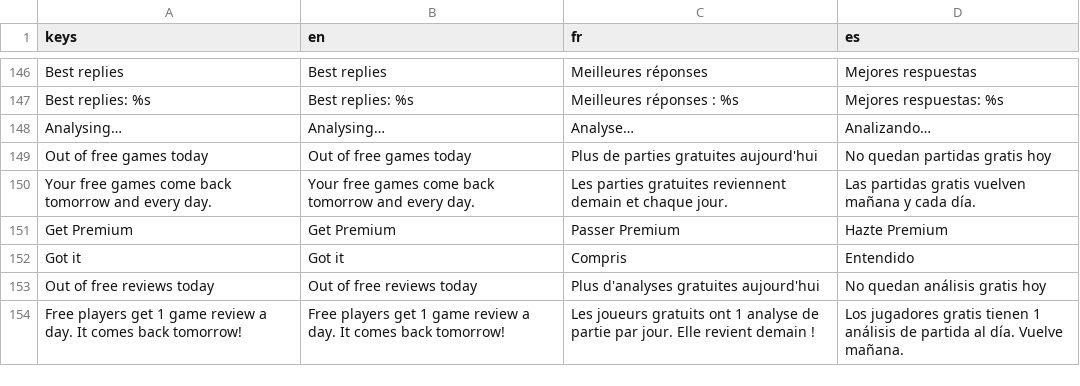
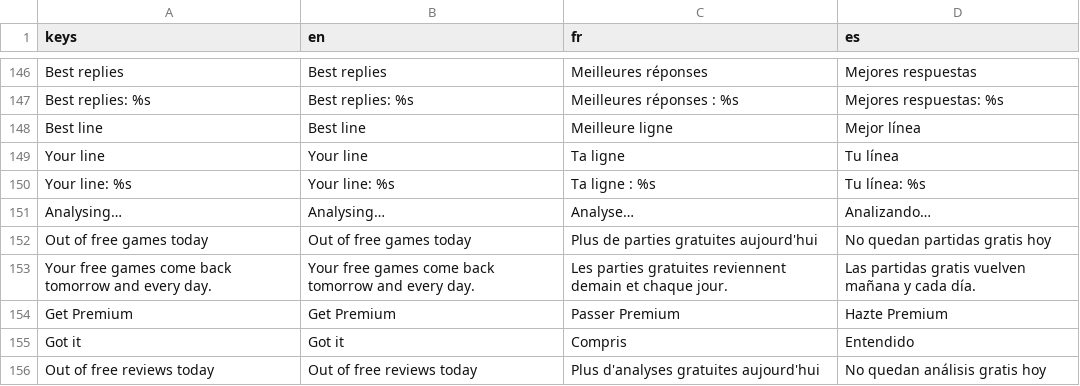
Before and after one commit to Hatscat/limpidchess, a CSV file: assets/i18n/ui.csv, drawn as a sheet; only a part is shown, gaps mark what is left out; the shorter side is filled out with more unchanged rows; the diff names each change by its address in the sheet, - before the commit and + after, or states it on an @@ line.

Commit message:
feat: add best and played line buttons for post-game review and enhance UI translations

```diff
--- a/assets/i18n/ui.csv
+++ b/assets/i18n/ui.csv
+row 148: Best line | Best line | Meilleure ligne | Mejor línea
+row 149: Your line | Your line | Ta ligne | Tu línea
+row 150: Your line: %s | Your line: %s | Ta ligne : %s | Tu línea: %s
```
Also changed, not shown: 7 other files.
